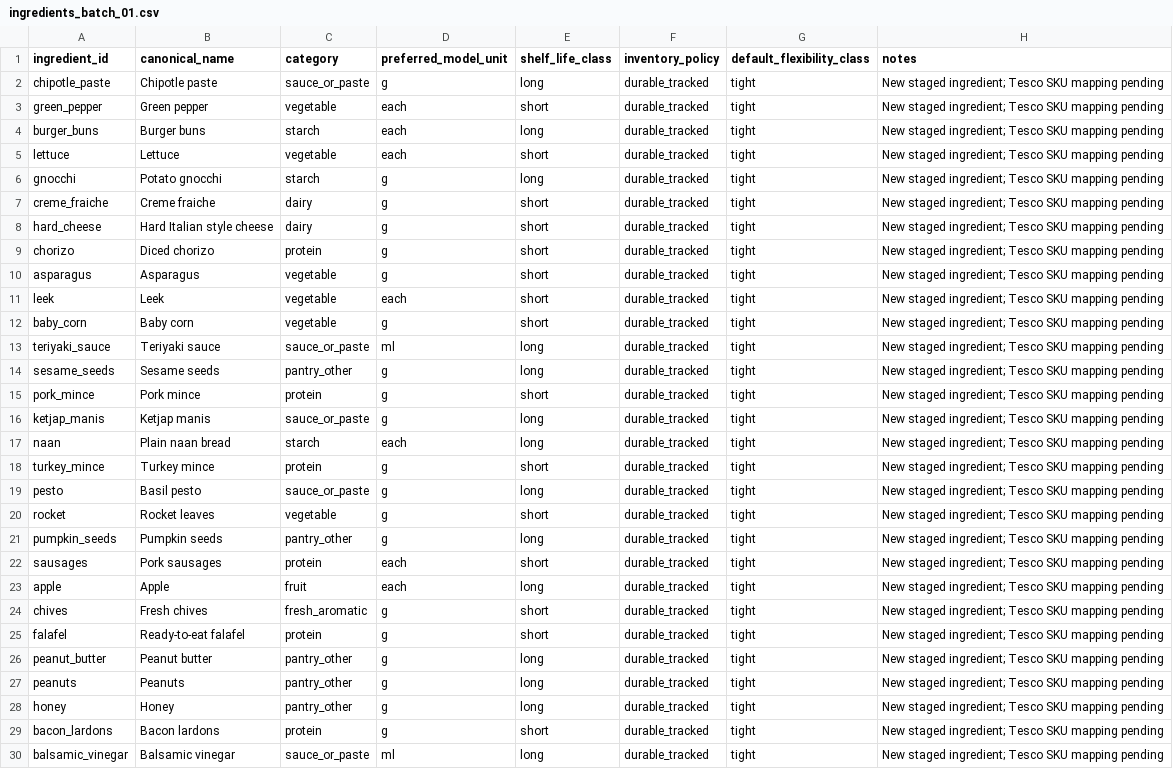
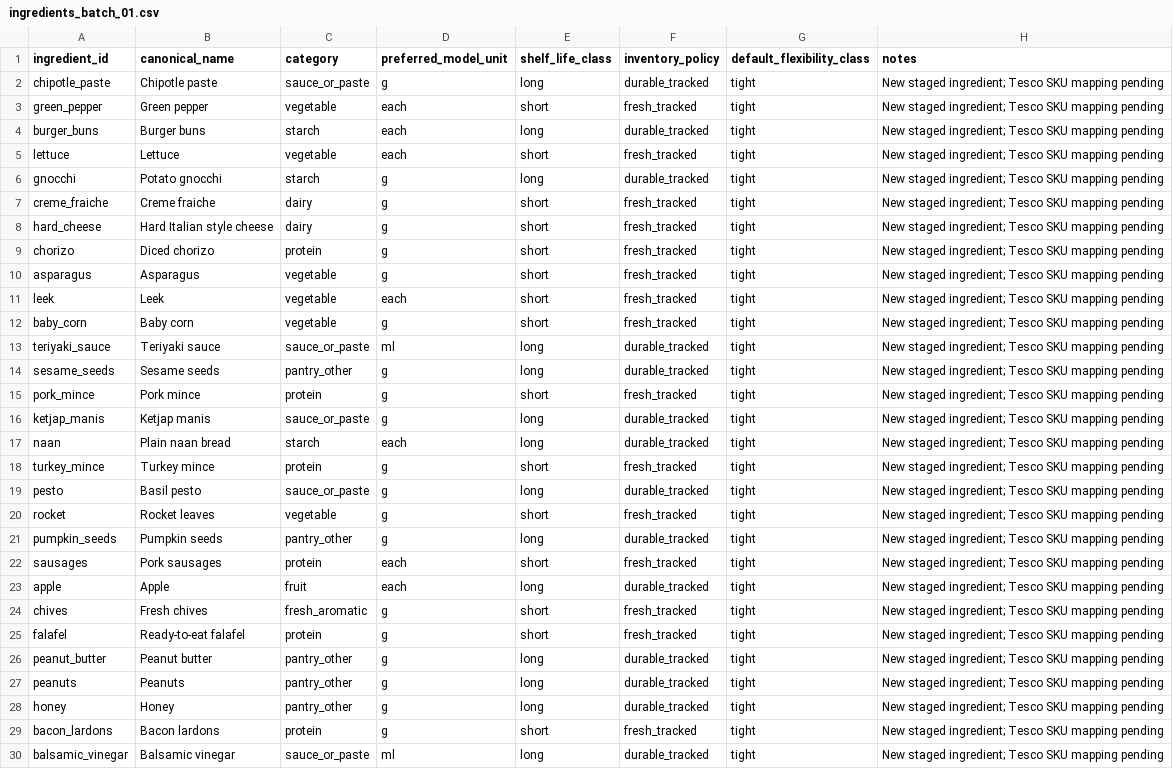
Before and after one commit to hassambashir/grocery-optimiser, a CSV file: staging/ingredients_batch_01.csv, drawn as a sheet.

Commit message:
Correct fresh inventory policies for perishable staged ingredients

```diff
--- a/staging/ingredients_batch_01.csv
+++ b/staging/ingredients_batch_01.csv
@@ -2,25 +2,25 @@ ingredient_id,canonical_name,category,preferred_model_unit,shelf_life_class,inve
 chipotle_paste,Chipotle paste,sauce_or_paste,g,long,durable_tracked,tight,New staged ingredient; Tesco SKU mapping pending
-green_pepper,Green pepper,vegetable,each,short,durable_tracked,tight,New staged ingredient; Tesco SKU mapping pending
+green_pepper,Green pepper,vegetable,each,short,fresh_tracked,tight,New staged ingredient; Tesco SKU mapping pending
 burger_buns,Burger buns,starch,each,long,durable_tracked,tight,New staged ingredient; Tesco SKU mapping pending
-lettuce,Lettuce,vegetable,each,short,durable_tracked,tight,New staged ingredient; Tesco SKU mapping pending
+lettuce,Lettuce,vegetable,each,short,fresh_tracked,tight,New staged ingredient; Tesco SKU mapping pending
 gnocchi,Potato gnocchi,starch,g,long,durable_tracked,tight,New staged ingredient; Tesco SKU mapping pending
-creme_fraiche,Creme fraiche,dairy,g,short,durable_tracked,tight,New staged ingredient; Tesco SKU mapping pending
-hard_cheese,Hard Italian style cheese,dairy,g,short,durable_tracked,tight,New staged ingredient; Tesco SKU mapping pending
-chorizo,Diced chorizo,protein,g,short,durable_tracked,tight,New staged ingredient; Tesco SKU mapping pending
-asparagus,Asparagus,vegetable,g,short,durable_tracked,tight,New staged ingredient; Tesco SKU mapping pending
-leek,Leek,vegetable,each,short,durable_tracked,tight,New staged ingredient; Tesco SKU mapping pending
-baby_corn,Baby corn,vegetable,g,short,durable_tracked,tight,New staged ingredient; Tesco SKU mapping pending
+creme_fraiche,Creme fraiche,dairy,g,short,fresh_tracked,tight,New staged ingredient; Tesco SKU mapping pending
+hard_cheese,Hard Italian style cheese,dairy,g,short,fresh_tracked,tight,New staged ingredient; Tesco SKU mapping pending
+chorizo,Diced chorizo,protein,g,short,fresh_tracked,tight,New staged ingredient; Tesco SKU mapping pending
+asparagus,Asparagus,vegetable,g,short,fresh_tracked,tight,New staged ingredient; Tesco SKU mapping pending
+leek,Leek,vegetable,each,short,fresh_tracked,tight,New staged ingredient; Tesco SKU mapping pending
+baby_corn,Baby corn,vegetable,g,short,fresh_tracked,tight,New staged ingredient; Tesco SKU mapping pending
 teriyaki_sauce,Teriyaki sauce,sauce_or_paste,ml,long,durable_tracked,tight,New staged ingredient; Tesco SKU mapping pending
 sesame_seeds,Sesame seeds,pantry_other,g,long,durable_tracked,tight,New staged ingredient; Tesco SKU mapping pending
-pork_mince,Pork mince,protein,g,short,durable_tracked,tight,New staged ingredient; Tesco SKU mapping pending
+pork_mince,Pork mince,protein,g,short,fresh_tracked,tight,New staged ingredient; Tesco SKU mapping pending
 ketjap_manis,Ketjap manis,sauce_or_paste,g,long,durable_tracked,tight,New staged ingredient; Tesco SKU mapping pending
 naan,Plain naan bread,starch,each,long,durable_tracked,tight,New staged ingredient; Tesco SKU mapping pending
-turkey_mince,Turkey mince,protein,g,short,durable_tracked,tight,New staged ingredient; Tesco SKU mapping pending
+turkey_mince,Turkey mince,protein,g,short,fresh_tracked,tight,New staged ingredient; Tesco SKU mapping pending
 pesto,Basil pesto,sauce_or_paste,g,long,durable_tracked,tight,New staged ingredient; Tesco SKU mapping pending
-rocket,Rocket leaves,vegetable,g,short,durable_tracked,tight,New staged ingredient; Tesco SKU mapping pending
+rocket,Rocket leaves,vegetable,g,short,fresh_tracked,tight,New staged ingredient; Tesco SKU mapping pending
 pumpkin_seeds,Pumpkin seeds,pantry_other,g,long,durable_tracked,tight,New staged ingredient; Tesco SKU mapping pending
-sausages,Pork sausages,protein,each,short,durable_tracked,tight,New staged ingredient; Tesco SKU mapping pending
+sausages,Pork sausages,protein,each,short,fresh_tracked,tight,New staged ingredient; Tesco SKU mapping pending
 apple,Apple,fruit,each,long,durable_tracked,tight,New staged ingredient; Tesco SKU mapping pending
-chives,Fresh chives,fresh_aromatic,g,short,durable_tracked,tight,New staged ingredient; Tesco SKU mapping pending
-falafel,Ready-to-eat falafel,protein,g,short,durable_tracked,tight,New staged ingredient; Tesco SKU mapping pending
+chives,Fresh chives,fresh_aromatic,g,short,fresh_tracked,tight,New staged ingredient; Tesco SKU mapping pending
+falafel,Ready-to-eat falafel,protein,g,short,fresh_tracked,tight,New staged ingredient; Tesco SKU mapping pending
 peanut_butter,Peanut butter,pantry_other,g,long,durable_tracked,tight,New staged ingredient; Tesco SKU mapping pending
@@ -28,3 +28,3 @@ peanuts,Peanuts,pantry_other,g,long,durable_tracked,tight,New staged ingredient;
 honey,Honey,pantry_other,g,long,durable_tracked,tight,New staged ingredient; Tesco SKU mapping pending
-bacon_lardons,Bacon lardons,protein,g,short,durable_tracked,tight,New staged ingredient; Tesco SKU mapping pending
+bacon_lardons,Bacon lardons,protein,g,short,fresh_tracked,tight,New staged ingredient; Tesco SKU mapping pending
 balsamic_vinegar,Balsamic vinegar,sauce_or_paste,ml,long,durable_tracked,tight,New staged ingredient; Tesco SKU mapping pending
```
